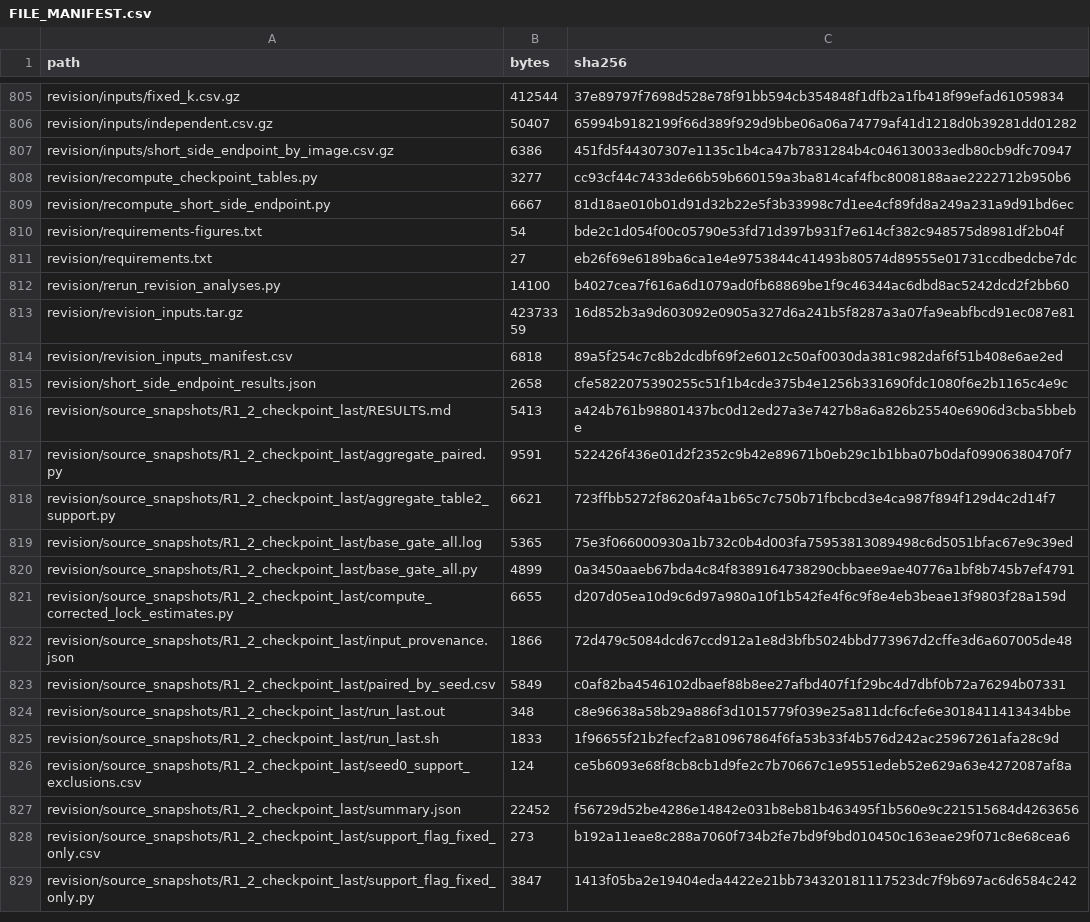
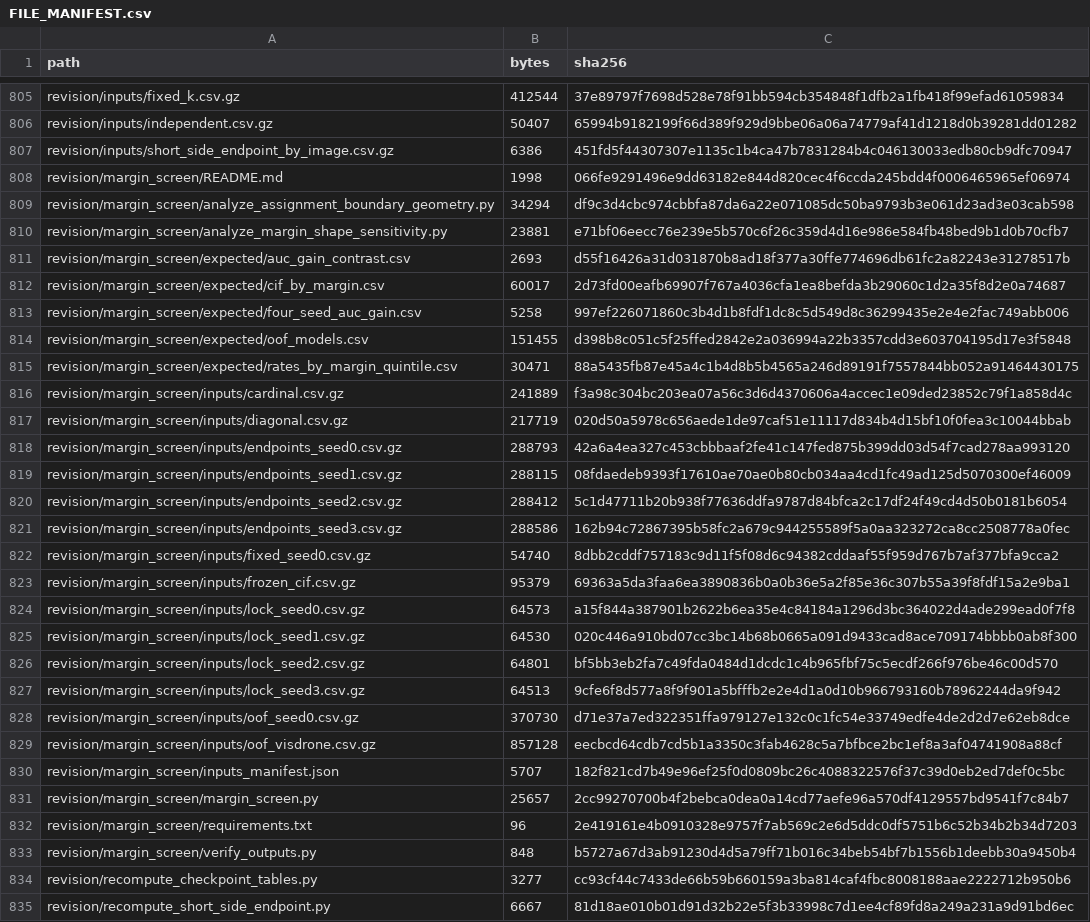
Before and after one commit to liuyede447/O2O_identity_audit, a CSV file: FILE_MANIFEST.csv, drawn as a sheet; only a part is shown, gaps mark what is left out; the shorter side is filled out with more unchanged rows; the diff covers the shown part only; the diff names each change by its address in the sheet, - before the commit and + after, or states it on an @@ line.

Commit message:
Add reproducible base-margin diagnostics for v3.4.1

```diff
--- a/FILE_MANIFEST.csv
+++ b/FILE_MANIFEST.csv
+row 808: revision/margin_screen/README.md | 1998 | 066fe9291496e9dd63182e844d820cec4f6ccda245bdd4f0006465965ef06974
+row 809: revision/margin_screen/analyze_assignment_boundary_geometry.py | 34294 | df9c3d4cbc974cbbfa87da6a22e071085dc50ba9793b3e061d23ad3e03cab598
+row 810: revision/margin_screen/analyze_margin_shape_sensitivity.py | 23881 | e71bf06eecc76e239e5b570c6f26c359d4d16e986e584fb48bed9b1d0b70cfb7
+row 811: revision/margin_screen/expected/auc_gain_contrast.csv | 2693 | d55f16426a31d031870b8ad18f377a30ffe774696db61fc2a82243e31278517b
+row 812: revision/margin_screen/expected/cif_by_margin.csv | 60017 | 2d73fd00eafb69907f767a4036cfa1ea8befda3b29060c1d2a35f8d2e0a74687
+row 813: revision/margin_screen/expected/four_seed_auc_gain.csv | 5258 | 997ef226071860c3b4d1b8fdf1dc8c5d549d8c36299435e2e4e2fac749abb006
+row 814: revision/margin_screen/expected/oof_models.csv | 151455 | d398b8c051c5f25ffed2842e2a036994a22b3357cdd3e603704195d17e3f5848
+row 815: revision/margin_screen/expected/rates_by_margin_quintile.csv | 30471 | 88a5435fb87e45a4c1b4d8b5b4565a246d89191f7557844bb052a91464430175
+row 816: revision/margin_screen/inputs/cardinal.csv.gz | 241889 | f3a98c304bc203ea07a56c3d6d4370606a4accec1e09ded23852c79f1a858d4c
+row 817: revision/margin_screen/inputs/diagonal.csv.gz | 217719 | 020d50a5978c656aede1de97caf51e11117d834b4d15bf10f0fea3c10044bbab
+row 818: revision/margin_screen/inputs/endpoints_seed0.csv.gz | 288793 | 42a6a4ea327c453cbbbaaf2fe41c147fed875b399dd03d54f7cad278aa993120
+row 819: revision/margin_screen/inputs/endpoints_seed1.csv.gz | 288115 | 08fdaedeb9393f17610ae70ae0b80cb034aa4cd1fc49ad125d5070300ef46009
+row 820: revision/margin_screen/inputs/endpoints_seed2.csv.gz | 288412 | 5c1d47711b20b938f77636ddfa9787d84bfca2c17df24f49cd4d50b0181b6054
+row 821: revision/margin_screen/inputs/endpoints_seed3.csv.gz | 288586 | 162b94c72867395b58fc2a679c944255589f5a0aa323272ca8cc2508778a0fec
+row 822: revision/margin_screen/inputs/fixed_seed0.csv.gz | 54740 | 8dbb2cddf757183c9d11f5f08d6c94382cddaaf55f959d767b7af377bfa9cca2
+row 823: revision/margin_screen/inputs/frozen_cif.csv.gz | 95379 | 69363a5da3faa6ea3890836b0a0b36e5a2f85e36c307b55a39f8fdf15a2e9ba1
+row 824: revision/margin_screen/inputs/lock_seed0.csv.gz | 64573 | a15f844a387901b2622b6ea35e4c84184a1296d3bc364022d4ade299ead0f7f8
+row 825: revision/margin_screen/inputs/lock_seed1.csv.gz | 64530 | 020c446a910bd07cc3bc14b68b0665a091d9433cad8ace709174bbbb0ab8f300
+row 826: revision/margin_screen/inputs/lock_seed2.csv.gz | 64801 | bf5bb3eb2fa7c49fda0484d1dcdc1c4b965fbf75c5ecdf266f976be46c00d570
+row 827: revision/margin_screen/inputs/lock_seed3.csv.gz | 64513 | 9cfe6f8d577a8f9f901a5bfffb2e2e4d1a0d10b966793160b78962244da9f942
+row 828: revision/margin_screen/inputs/oof_seed0.csv.gz | 370730 | d71e37a7ed322351ffa979127e132c0c1fc54e33749edfe4de2d2d7e62eb8dce
+row 829: revision/margin_screen/inputs/oof_visdrone.csv.gz | 857128 | eecbcd64cdb7cd5b1a3350c3fab4628c5a7bfbce2bc1ef8a3af04741908a88cf
+row 830: revision/margin_screen/inputs_manifest.json | 5707 | 182f821cd7b49e96ef25f0d0809bc26c4088322576f37c39d0eb2ed7def0c5bc
+row 831: revision/margin_screen/margin_screen.py | 25657 | 2cc99270700b4f2bebca0dea0a14cd77aefe96a570df4129557bd9541f7c84b7
+row 832: revision/margin_screen/requirements.txt | 96 | 2e419161e4b0910328e9757f7ab569c2e6d5ddc0df5751b6c52b34b2b34d7203
+row 833: revision/margin_screen/verify_outputs.py | 848 | b5727a67d3ab91230d4d5a79ff71b016c34beb54bf7b1556b1deebb30a9450b4
```
Also changed, not shown: 11 edited cells elsewhere in this file, 36 other files.
